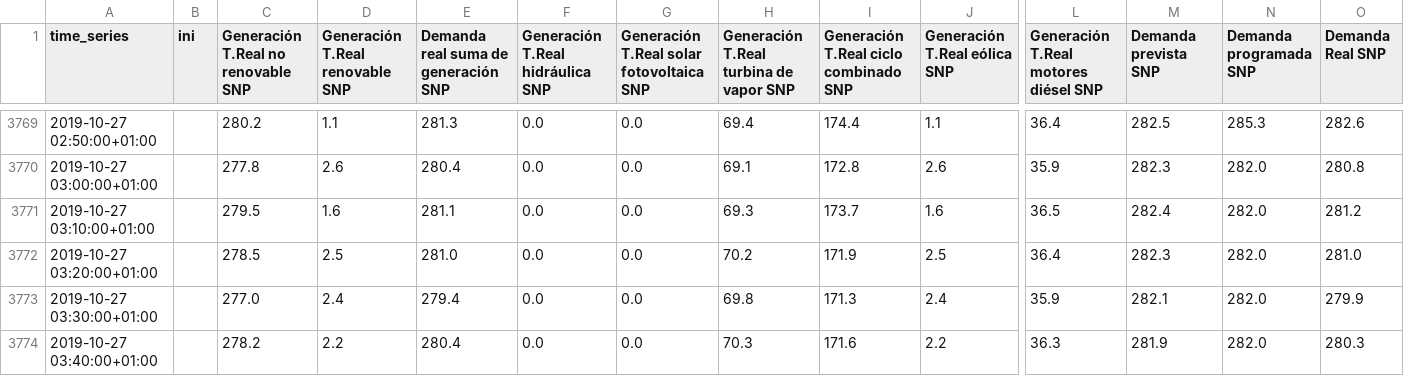
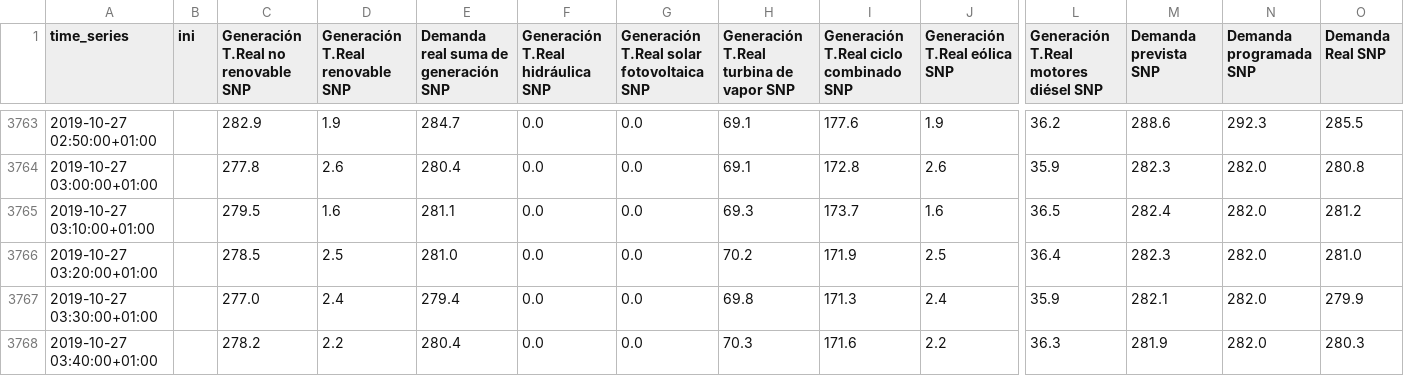
Before and after one commit to monoalfa/PFM-Smart-Energy, a CSV file: df_Tenerife_Electricity_19_10.csv, drawn as a sheet; only a part is shown, gaps mark what is left out; addresses are those after the commit; the diff covers the shown part only; the diff names each change by its address in the sheet, - before the commit and + after, or states it on an @@ line.

```diff
--- a/df_Tenerife_Electricity_19_10.csv
+++ b/df_Tenerife_Electricity_19_10.csv
-C3763: 280.2
+C3763: 282.9
-D3763 (Generación T.Real renovable SNP): 1.1
+D3763 (Generación T.Real renovable SNP): 1.9
-E3763: 281.3
+E3763: 284.7
-H3763: 69.4
+H3763: 69.1
-I3763: 174.4
+I3763: 177.6
-J3763 (Generación T.Real eólica SNP): 1.1
+J3763 (Generación T.Real eólica SNP): 1.9
-L3763: 36.4
+L3763: 36.2
-M3763 (Demanda prevista SNP): 282.5
+M3763 (Demanda prevista SNP): 288.6
-N3763 (Demanda programada SNP): 285.3
+N3763 (Demanda programada SNP): 292.3
-O3763 (Demanda Real SNP): 282.6
+O3763 (Demanda Real SNP): 285.5
```
Also changed, not shown: 6 removed rows and 50 edited cells elsewhere in this file, df_Tenerife_Electricity_19_03.csv, df_Tenerife_Electricity_20_03.csv, 6 other files.
